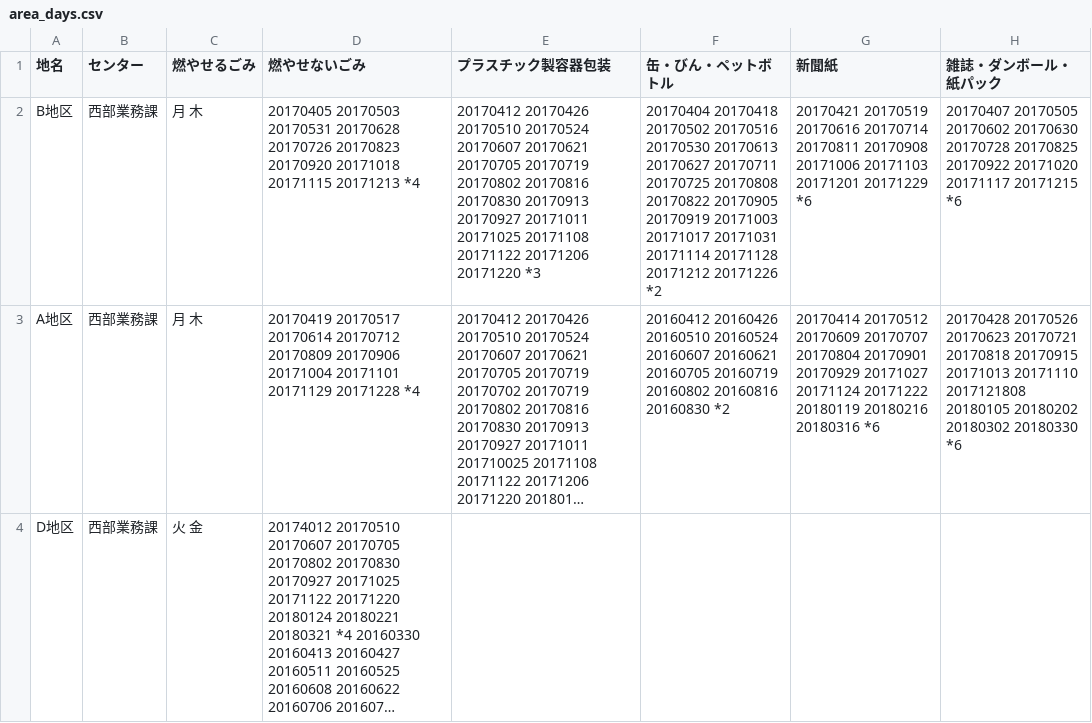
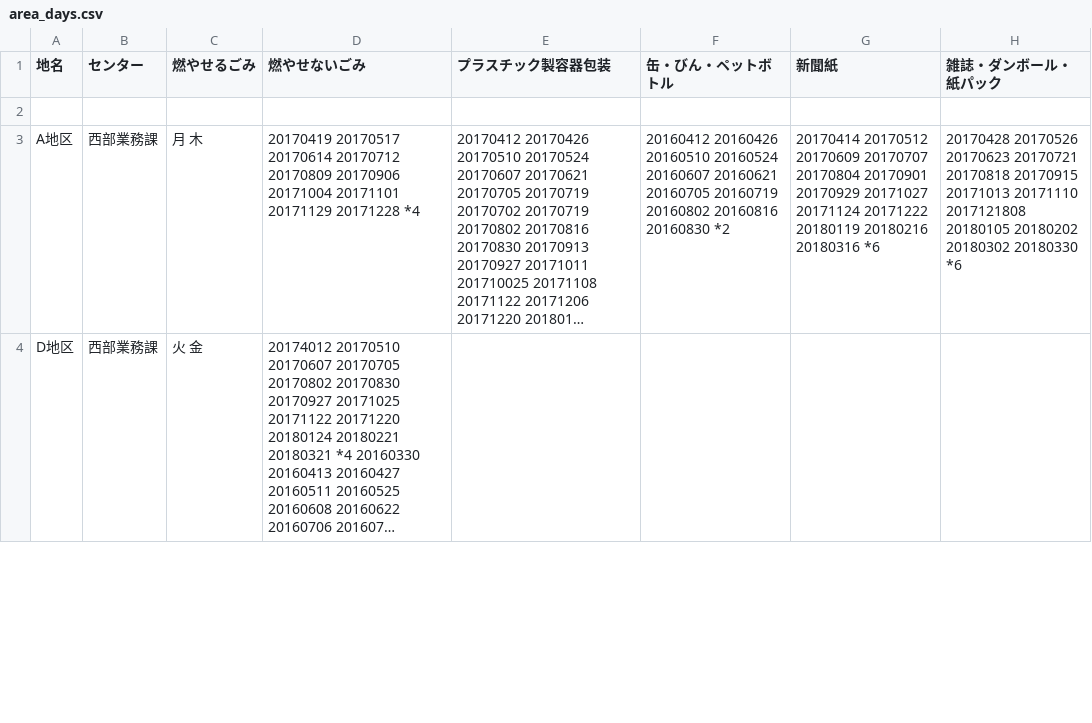
Before and after one commit to tokushima5374/tokushimashi, a CSV file: data/area_days.csv, drawn as a sheet; only a part is shown; long unchanged cells end in …; the diff names each change by its address in the sheet, - before the commit and + after, or states it on an @@ line.

Commit message:
Update area_days.csv

```diff
--- a/data/area_days.csv
+++ b/data/area_days.csv
-row 2: B地区 | 西部業務課 | 月 木 | 20170405 20170503 20170531 20170628 20170726 20170823 20170920 20171018 20171115 20171213 *4 | 20170412 20170426 20170510 20170524 20170607 20170621 20170705 20170719 20170802 20170816 20170830 20170913 20170927 20171011 20171025 20171108 20171122 20171206 20171220 *3 | 20170404 20170418 20170502 20170516 20170530 20170613 20170627 20170711 20170725 20170808 20170822 20170905 20170919 20171003 20171017 20171031 20171114 20171128 20171212 20171226 *2 | 20170421 20170519 20170616 20170714 20170811 20170908 20171006 20171103 20171201 20171229 *6 | 20170407 20170505 20170602 20170630 20170728 20170825 20170922 20171020 20171117 20171215 *6
+row 2: (empty)
```
